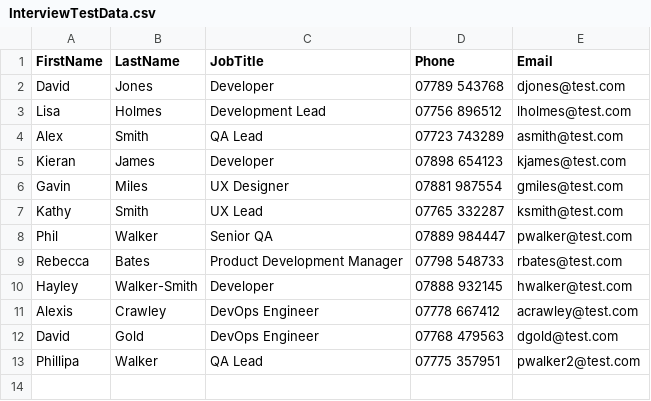
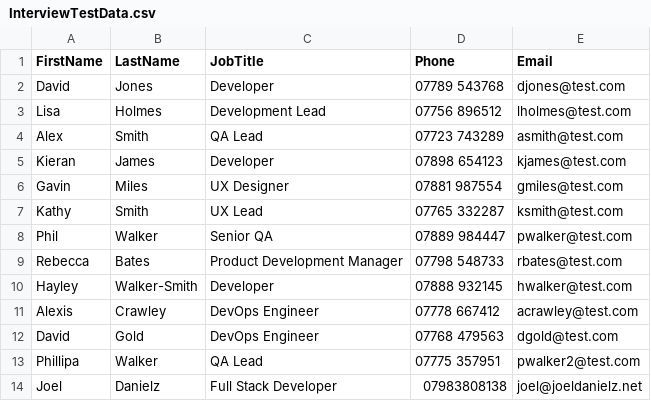
Before and after one commit to joeldanielz/AIIMI-Assessment, a CSV file: API/aiimi.employee.directory.api/Assets/InterviewTestData.csv, drawn as a sheet.

```diff
--- a/API/aiimi.employee.directory.api/Assets/InterviewTestData.csv
+++ b/API/aiimi.employee.directory.api/Assets/InterviewTestData.csv
@@ -13 +13,2 @@ David,Gold,DevOps Engineer,07768 479563,dgold@test.com
 Phillipa,Walker,QA Lead,07775 357951,pwalker2@test.com
+Joel,Danielz,Full Stack Developer,07983808138,joel@joeldanielz.net
```
Also changed, not shown: 4 other files.
